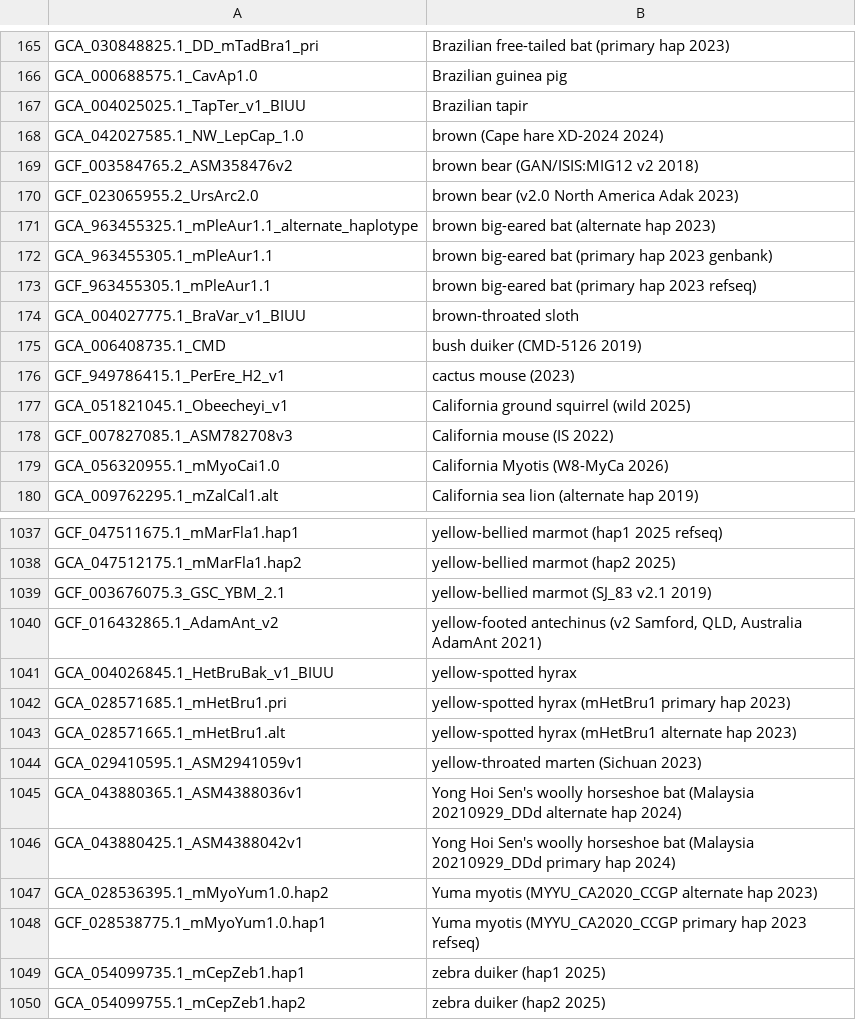
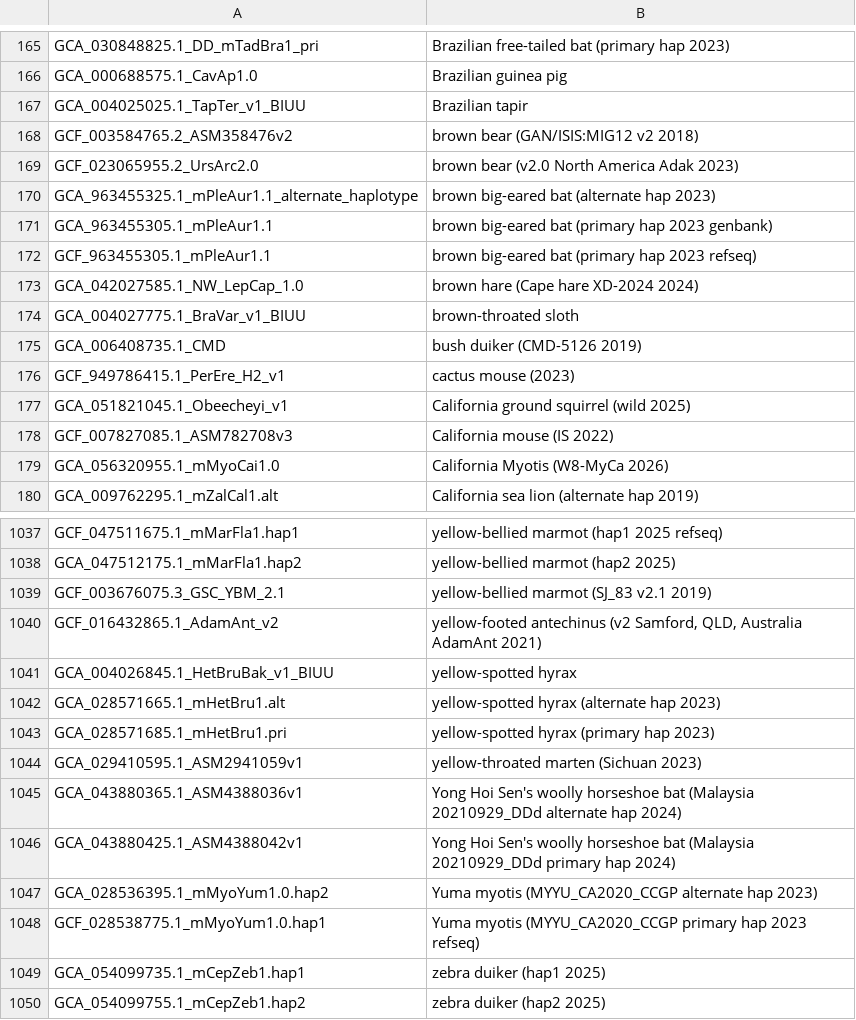
Before and after one commit to ucscGenomeBrowser/kent, a TSV file: src/hg/makeDb/doc/mammalsAsmHub/mammals.orderList.tsv, drawn as a sheet; only a part is shown, gaps mark what is left out.

Commit message:
name correction per claude code review refs #29545

```diff
--- a/src/hg/makeDb/doc/mammalsAsmHub/mammals.orderList.tsv
+++ b/src/hg/makeDb/doc/mammalsAsmHub/mammals.orderList.tsv
@@ -167,3 +167,2 @@ GCA_000688575.1_CavAp1.0	Brazilian guinea pig
 GCA_004025025.1_TapTer_v1_BIUU	Brazilian tapir
-GCA_042027585.1_NW_LepCap_1.0	brown (Cape hare XD-2024 2024)
 GCF_003584765.2_ASM358476v2	brown bear (GAN/ISIS:MIG12 v2 2018)
@@ -173,2 +172,3 @@ GCA_963455305.1_mPleAur1.1	brown big-eared bat (primary hap 2023 genbank)
 GCF_963455305.1_mPleAur1.1	brown big-eared bat (primary hap 2023 refseq)
+GCA_042027585.1_NW_LepCap_1.0	brown hare (Cape hare XD-2024 2024)
 GCA_004027775.1_BraVar_v1_BIUU	brown-throated sloth
@@ -1041,4 +1041,4 @@ GCF_016432865.1_AdamAnt_v2	yellow-footed antechinus (v2 Samford, QLD, Australia
 GCA_004026845.1_HetBruBak_v1_BIUU	yellow-spotted hyrax
-GCA_028571685.1_mHetBru1.pri	yellow-spotted hyrax (mHetBru1 primary hap 2023)
-GCA_028571665.1_mHetBru1.alt	yellow-spotted hyrax (mHetBru1 alternate hap 2023)
+GCA_028571665.1_mHetBru1.alt	yellow-spotted hyrax (alternate hap 2023)
+GCA_028571685.1_mHetBru1.pri	yellow-spotted hyrax (primary hap 2023)
 GCA_029410595.1_ASM2941059v1	yellow-throated marten (Sichuan 2023)
```
